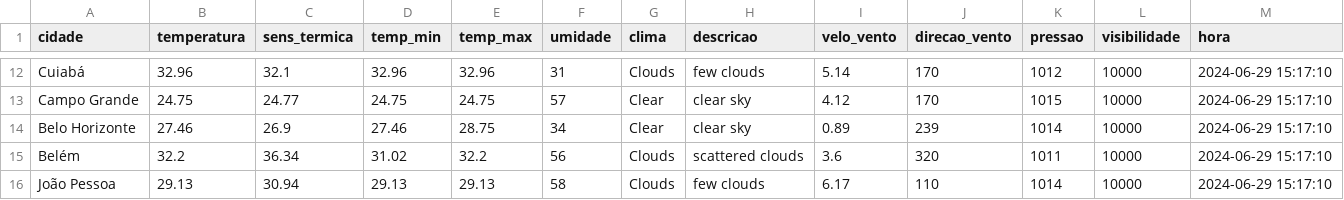
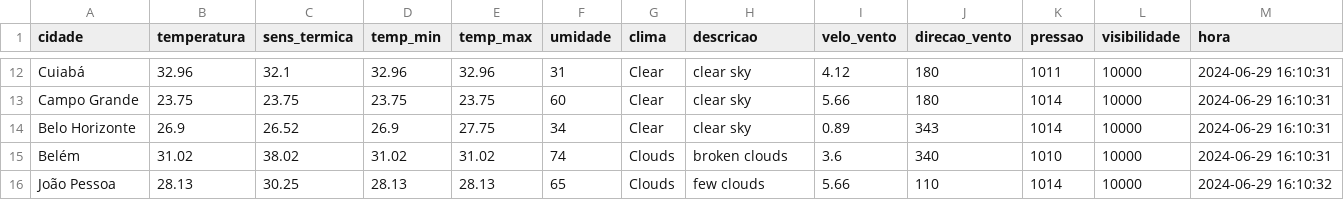
Before and after one commit to ThFenrir/integradorClimaDados, a CSV file: dados_clima_recente.csv, drawn as a sheet; only a part is shown, gaps mark what is left out; the diff covers the shown part only; the diff names each change by its address in the sheet, - before the commit and + after, or states it on an @@ line.

```diff
--- a/dados_clima_recente.csv
+++ b/dados_clima_recente.csv
-G12 (clima): Clouds
+G12 (clima): Clear
-H12 (descricao): few clouds
+H12 (descricao): clear sky
-I12 (velo_vento): 5.14
+I12 (velo_vento): 4.12
-J12:J13 (direcao_vento): 170
+J12:J13 (direcao_vento): 180
-K12 (pressao): 1012
+K12 (pressao): 1011
-M12:M15 (hora): 2024-06-29 15:17:10
+M12:M15 (hora): 2024-06-29 16:10:31
-B13 (temperatura): 24.75
+B13 (temperatura): 23.75
-C13 (sens_termica): 24.77
+C13 (sens_termica): 23.75
-D13 (temp_min): 24.75
+D13 (temp_min): 23.75
-E13 (temp_max): 24.75
+E13 (temp_max): 23.75
-F13 (umidade): 57
+F13 (umidade): 60
-I13 (velo_vento): 4.12
+I13 (velo_vento): 5.66
-K13 (pressao): 1015
+K13 (pressao): 1014
-B14 (temperatura): 27.46
+B14 (temperatura): 26.9
-C14 (sens_termica): 26.9
+C14 (sens_termica): 26.52
-D14 (temp_min): 27.46
+D14 (temp_min): 26.9
-E14 (temp_max): 28.75
+E14 (temp_max): 27.75
-J14 (direcao_vento): 239
+J14 (direcao_vento): 343
-B15 (temperatura): 32.2
+B15 (temperatura): 31.02
-C15 (sens_termica): 36.34
+C15 (sens_termica): 38.02
-E15 (temp_max): 32.2
+E15 (temp_max): 31.02
-F15 (umidade): 56
+F15 (umidade): 74
-H15 (descricao): scattered clouds
+H15 (descricao): broken clouds
-J15 (direcao_vento): 320
+J15 (direcao_vento): 340
-K15 (pressao): 1011
+K15 (pressao): 1010
-B16 (temperatura): 29.13
+B16 (temperatura): 28.13
-C16 (sens_termica): 30.94
+C16 (sens_termica): 30.25
-D16 (temp_min): 29.13
+D16 (temp_min): 28.13
-E16 (temp_max): 29.13
+E16 (temp_max): 28.13
-F16 (umidade): 58
+F16 (umidade): 65
-I16 (velo_vento): 6.17
+I16 (velo_vento): 5.66
-M16 (hora): 2024-06-29 15:17:10
+M16 (hora): 2024-06-29 16:10:32
```
Also changed, not shown: 146 edited cells elsewhere in this file, 1 other file.
